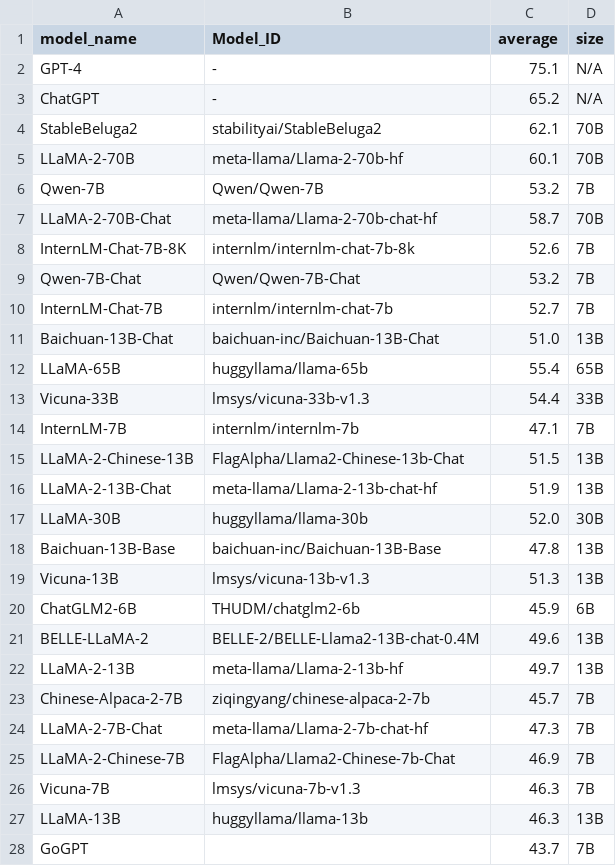
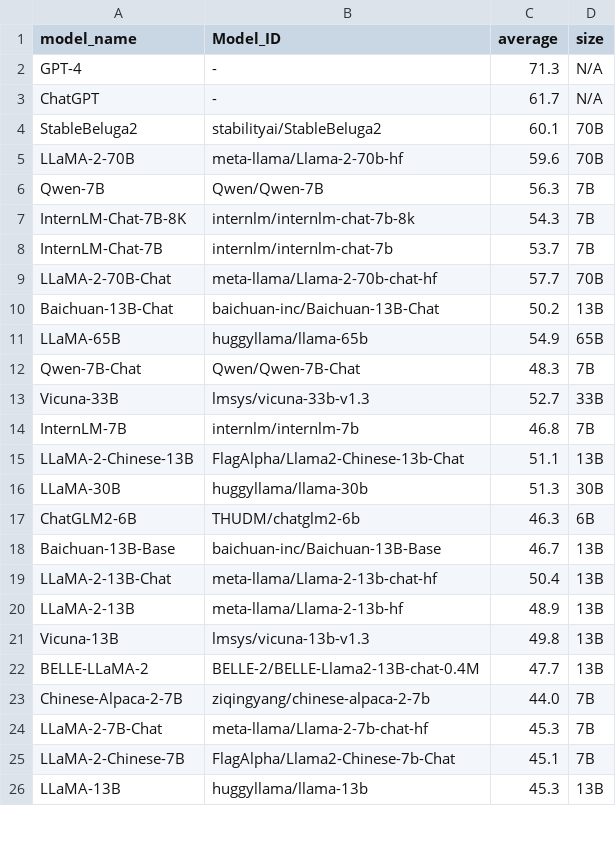
Before and after one commit to felix-zaslavskiy/meta_llm_leaderboard, a CSV file: temp_data/opencompass_data.csv, drawn as a sheet; only a part is shown; the diff covers the shown part only.

```diff
--- a/temp_data/opencompass_data.csv
+++ b/temp_data/opencompass_data.csv
@@ -1,28 +1,26 @@
 model_name,Model_ID,average,size
-GPT-4,-,75.1,N/A
-ChatGPT,-,65.2,N/A
-StableBeluga2,stabilityai/StableBeluga2,62.1,70B
-LLaMA-2-70B,meta-llama/Llama-2-70b-hf,60.1,70B
-Qwen-7B,Qwen/Qwen-7B,53.2,7B
-LLaMA-2-70B-Chat,meta-llama/Llama-2-70b-chat-hf,58.7,70B
-InternLM-Chat-7B-8K,internlm/internlm-chat-7b-8k,52.6,7B
-Qwen-7B-Chat,Qwen/Qwen-7B-Chat,53.2,7B
-InternLM-Chat-7B,internlm/internlm-chat-7b,52.7,7B
-Baichuan-13B-Chat,baichuan-inc/Baichuan-13B-Chat,51.0,13B
-LLaMA-65B,huggyllama/llama-65b,55.4,65B
-Vicuna-33B,lmsys/vicuna-33b-v1.3,54.4,33B
-InternLM-7B,internlm/internlm-7b,47.1,7B
-LLaMA-2-Chinese-13B,FlagAlpha/Llama2-Chinese-13b-Chat,51.5,13B
-LLaMA-2-13B-Chat,meta-llama/Llama-2-13b-chat-hf,51.9,13B
-LLaMA-30B,huggyllama/llama-30b,52.0,30B
-Baichuan-13B-Base,baichuan-inc/Baichuan-13B-Base,47.8,13B
-Vicuna-13B,lmsys/vicuna-13b-v1.3,51.3,13B
-ChatGLM2-6B,THUDM/chatglm2-6b,45.9,6B
-BELLE-LLaMA-2,BELLE-2/BELLE-Llama2-13B-chat-0.4M,49.6,13B
-LLaMA-2-13B,meta-llama/Llama-2-13b-hf,49.7,13B
-Chinese-Alpaca-2-7B,ziqingyang/chinese-alpaca-2-7b,45.7,7B
-LLaMA-2-7B-Chat,meta-llama/Llama-2-7b-chat-hf,47.3,7B
-LLaMA-2-Chinese-7B,FlagAlpha/Llama2-Chinese-7b-Chat,46.9,7B
-Vicuna-7B,lmsys/vicuna-7b-v1.3,46.3,7B
-LLaMA-13B,huggyllama/llama-13b,46.3,13B
-GoGPT,,43.7,7B
+GPT-4,-,71.3,N/A
+ChatGPT,-,61.7,N/A
+StableBeluga2,stabilityai/StableBeluga2,60.1,70B
+LLaMA-2-70B,meta-llama/Llama-2-70b-hf,59.6,70B
+Qwen-7B,Qwen/Qwen-7B,56.3,7B
+InternLM-Chat-7B-8K,internlm/internlm-chat-7b-8k,54.3,7B
+InternLM-Chat-7B,internlm/internlm-chat-7b,53.7,7B
+LLaMA-2-70B-Chat,meta-llama/Llama-2-70b-chat-hf,57.7,70B
+Baichuan-13B-Chat,baichuan-inc/Baichuan-13B-Chat,50.2,13B
+LLaMA-65B,huggyllama/llama-65b,54.9,65B
+Qwen-7B-Chat,Qwen/Qwen-7B-Chat,48.3,7B
+Vicuna-33B,lmsys/vicuna-33b-v1.3,52.7,33B
+InternLM-7B,internlm/internlm-7b,46.8,7B
+LLaMA-2-Chinese-13B,FlagAlpha/Llama2-Chinese-13b-Chat,51.1,13B
+LLaMA-30B,huggyllama/llama-30b,51.3,30B
+ChatGLM2-6B,THUDM/chatglm2-6b,46.3,6B
+Baichuan-13B-Base,baichuan-inc/Baichuan-13B-Base,46.7,13B
+LLaMA-2-13B-Chat,meta-llama/Llama-2-13b-chat-hf,50.4,13B
+LLaMA-2-13B,meta-llama/Llama-2-13b-hf,48.9,13B
+Vicuna-13B,lmsys/vicuna-13b-v1.3,49.8,13B
+BELLE-LLaMA-2,BELLE-2/BELLE-Llama2-13B-chat-0.4M,47.7,13B
+Chinese-Alpaca-2-7B,ziqingyang/chinese-alpaca-2-7b,44.0,7B
+LLaMA-2-7B-Chat,meta-llama/Llama-2-7b-chat-hf,45.3,7B
+LLaMA-2-Chinese-7B,FlagAlpha/Llama2-Chinese-7b-Chat,45.1,7B
+LLaMA-13B,huggyllama/llama-13b,45.3,13B
```
Also changed, not shown: 4 added rows, 1 removed row and 11 edited cells elsewhere in this file, temp_data/lmsys_data.csv, 5 other files.
